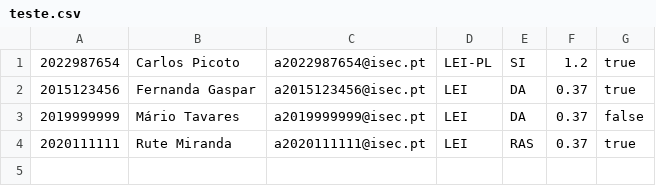
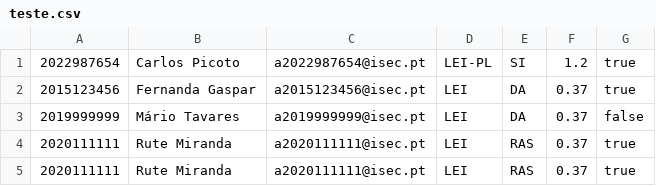
Before and after one commit to G3n3z/TP-PA, a CSV file: teste.csv, drawn as a sheet; the diff names each change by its address in the sheet, - before the commit and + after, or states it on an @@ line.

```diff
--- a/teste.csv
+++ b/teste.csv
+row 5: 2020111111 | Rute Miranda | a2020111111@isec.pt | LEI | RAS | 0.37 | true
```
Also changed, not shown: 7 other files.
